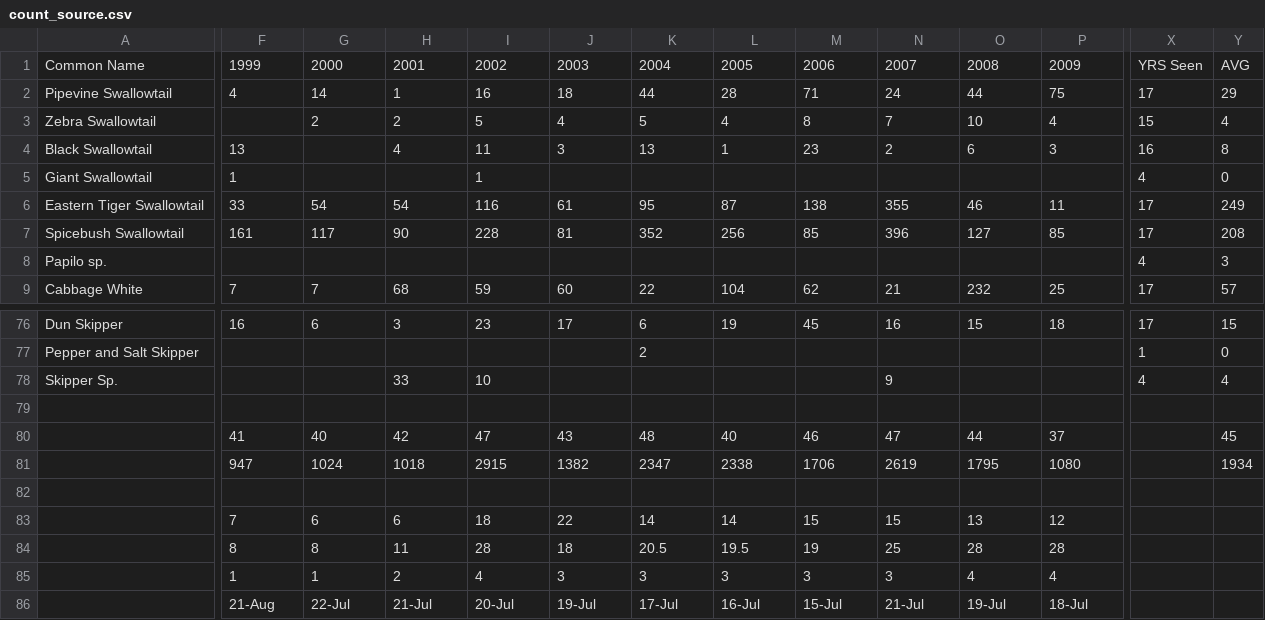
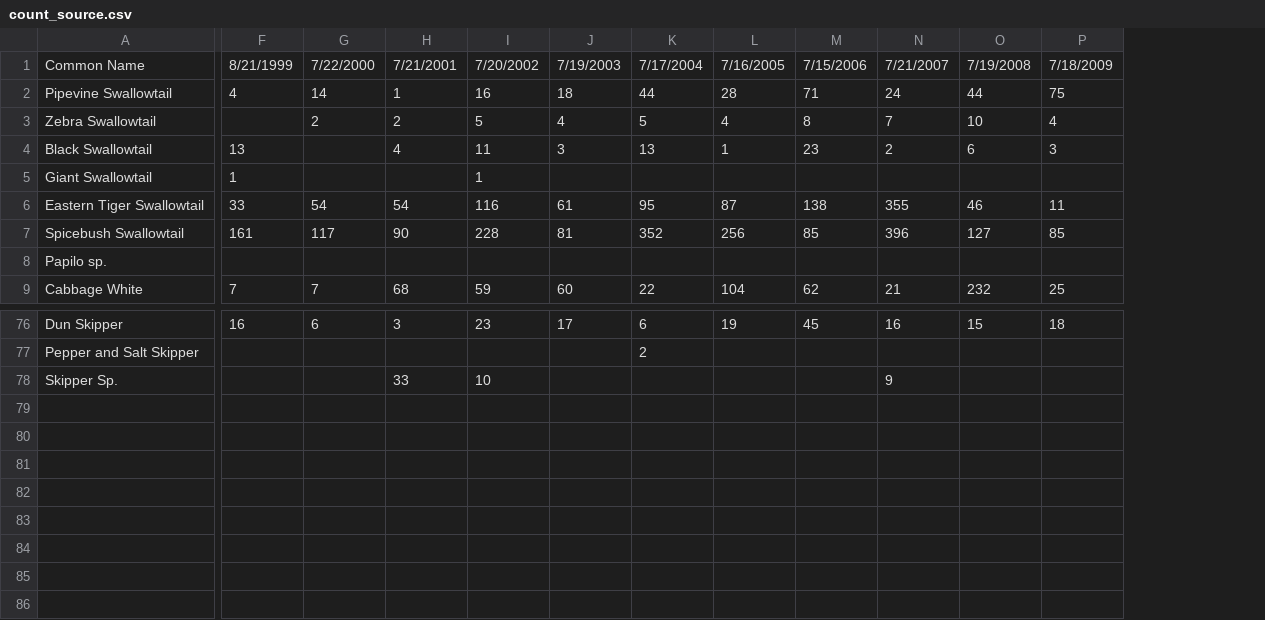
Before and after one commit to ejnic/BONWRAnalysis, a CSV file: count_source.csv, drawn as a sheet; only a part is shown, gaps mark what is left out; rows hold the shown columns only; the diff covers the shown part only; the diff names each change by its address in the sheet, - before the commit and + after, or states it on an @@ line.

Commit message:
Cleaning and updates to source files

```diff
--- a/count_source.csv
+++ b/count_source.csv
-column X, rows 1-9: YRS Seen | 17 | 15 | 16 | 4 | 17 | 17 | 4 | 17; rows 76-78: 17 | 1 | 4
-column Y, rows 1-9: AVG | 29 | 4 | 8 | 0 | 249 | 208 | 3 | 57; rows 76-78: 15 | 0 | 4
-F1: 1999
+F1: 8/21/1999
-G1: 2000
+G1: 7/22/2000
-H1: 2001
+H1: 7/21/2001
-I1: 2002
+I1: 7/20/2002
-J1: 2003
+J1: 7/19/2003
-K1: 2004
+K1: 7/17/2004
-L1: 2005
+L1: 7/16/2005
-M1: 2006
+M1: 7/15/2006
-N1: 2007
+N1: 7/21/2007
-O1: 2008
+O1: 7/19/2008
-P1: 2009
+P1: 7/18/2009
-row 79: (empty)
-row 80:  | 41 | 40 | 42 | 47 | 43 | 48 | 40 | 46 | 47 | 44 | 37 |  | 45
-row 81:  | 947 | 1024 | 1018 | 2915 | 1382 | 2347 | 2338 | 1706 | 2619 | 1795 | 1080 |  | 1934
-row 82: (empty)
-row 83:  | 7 | 6 | 6 | 18 | 22 | 14 | 14 | 15 | 15 | 13 | 12
-row 84:  | 8 | 8 | 11 | 28 | 18 | 20.5 | 19.5 | 19 | 25 | 28 | 28
-row 85:  | 1 | 1 | 2 | 4 | 3 | 3 | 3 | 3 | 3 | 4 | 4
-row 86:  | 21-Aug | 22-Jul | 21-Jul | 20-Jul | 19-Jul | 17-Jul | 16-Jul | 15-Jul | 21-Jul | 19-Jul | 18-Jul
```
Also changed, not shown: 7 edited cells elsewhere in this file, 2 other files.
